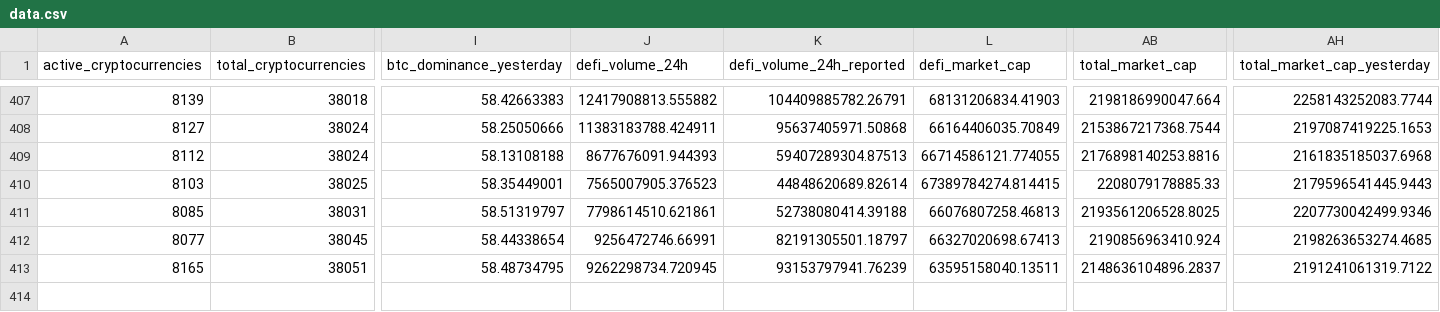
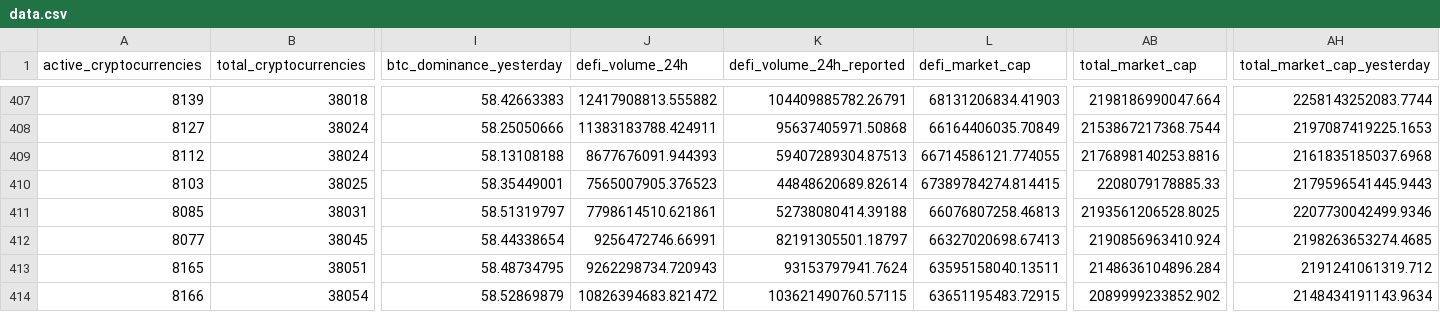
Before and after one commit to jorickdefraine/cmc-quotes-fetcher, a CSV file: data.csv, drawn as a sheet; only a part is shown, gaps mark what is left out; rows hold the shown columns only; the diff names each change by its address in the sheet, - before the commit and + after, or states it on an @@ line.

```diff
--- a/data.csv
+++ b/data.csv
-J413 (defi_volume_24h): 9262298734.720945
+J413 (defi_volume_24h): 9262298734.720943
-K413 (defi_volume_24h_reported): 93153797941.76239
+K413 (defi_volume_24h_reported): 93153797941.7624
-AB413 (total_market_cap): 2148636104896.2837
+AB413 (total_market_cap): 2148636104896.284
-AH413 (total_market_cap_yesterday): 2191241061319.7122
+AH413 (total_market_cap_yesterday): 2191241061319.712
+row 414: 8166 | 38054 | 58.52869879 | 10826394683.821472 | 103621490760.57115 | 63651195483.72915 | 2089999233852.902 | 2148434191143.9634
```
